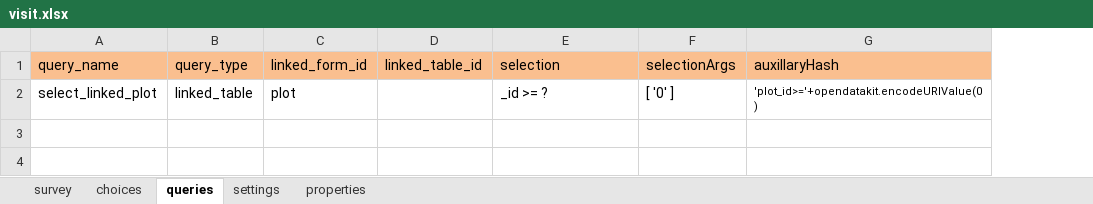
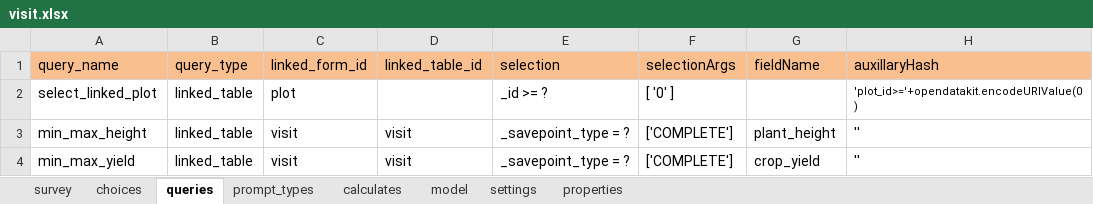
Before and after one commit to odk-x/app-designer, an Excel workbook: app/config/tables/visit/forms/visit/visit.xlsx, sheet queries, drawn as a sheet; values as stored, in another font and other column widths than the file's, no borders; the diff names each change by its address in the sheet, - before the commit and + after, or states it on an @@ line.

Commit message:
Added dynamic crop height and yield max warnings

```diff
--- a/app/config/tables/visit/forms/visit/visit.xlsx (sheet queries)
+++ b/app/config/tables/visit/forms/visit/visit.xlsx (sheet queries)
+sheet tab: prompt_types
+sheet tab: calculates
+sheet tab: model
+column G (fieldName), empty
+row 3: min_max_height | linked_table | visit | visit | _savepoint_type = ? | ['COMPLETE'] | plant_height | ''
+row 4: min_max_yield | linked_table | visit | visit | _savepoint_type = ? | ['COMPLETE'] | crop_yield | ''
```
Also changed, not shown: sheet survey, 3 other files.
